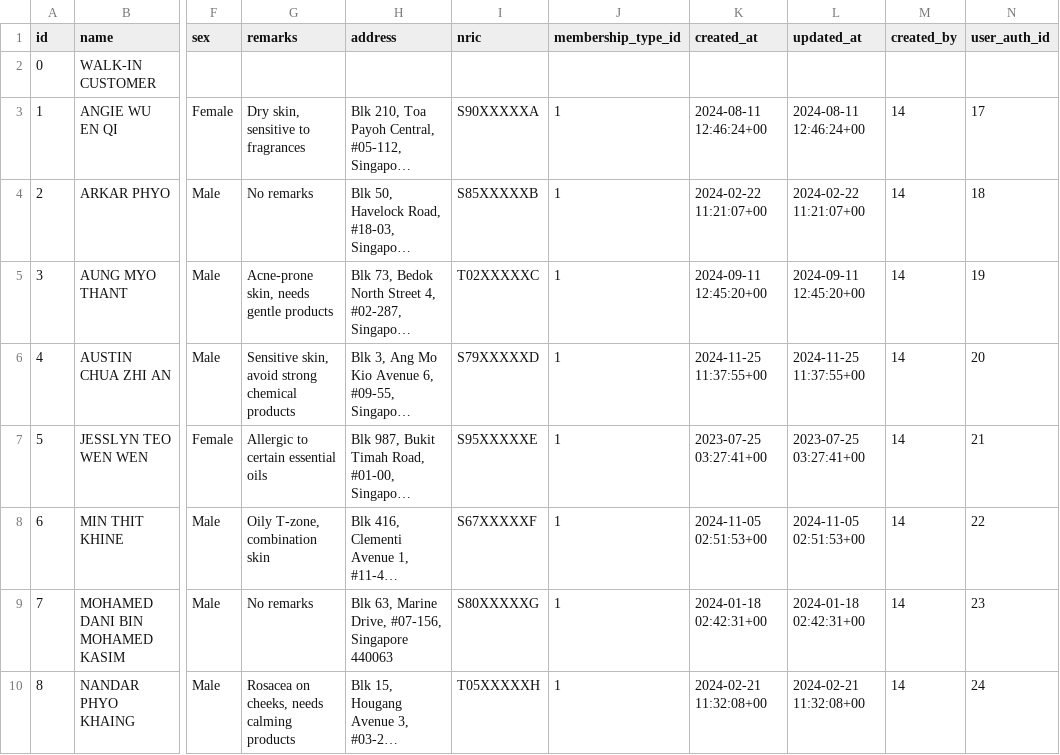
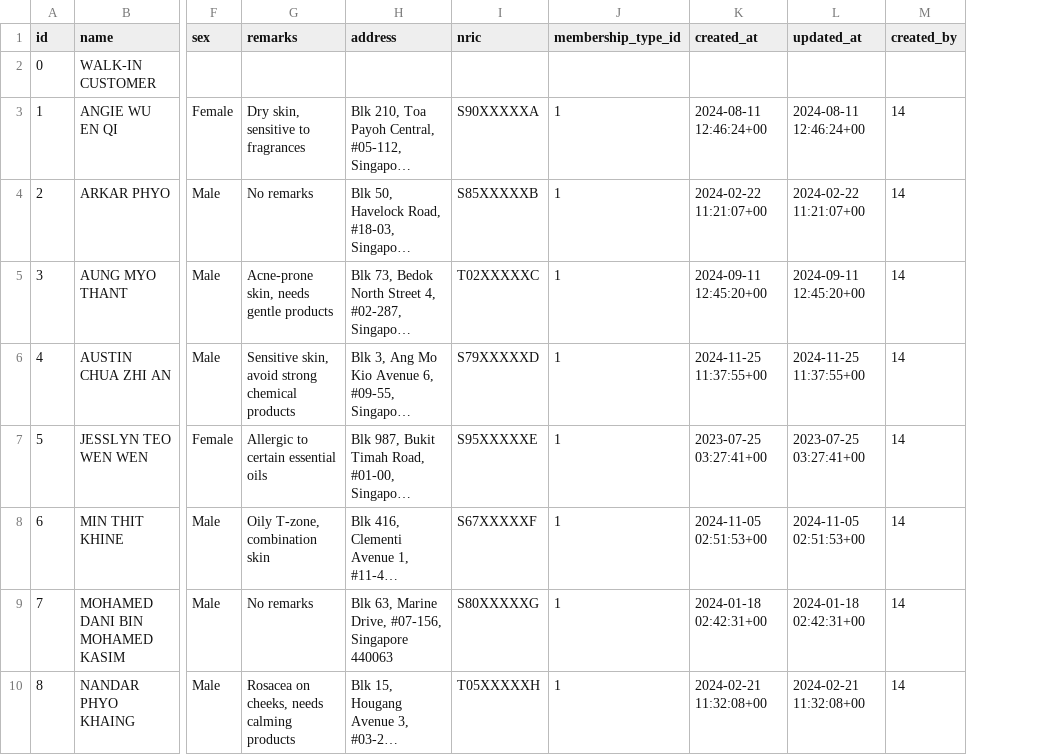
Before and after one commit to CLEO-SPA/inc-cleo-spa, a CSV file: seed/pre/members/members_mm3.csv, drawn as a sheet; only a part is shown, gaps mark what is left out; long unchanged cells end in …; the diff names each change by its address in the sheet, - before the commit and + after, or states it on an @@ line.

Commit message:
Refactor role and user data seeding; remove redundant roles, add default statuses and users
- Updated default_roles.csv to remove duplicate member and staff roles, retaining only Data Admin.
- Deleted status.csv and created default_statuses.csv with predefined statuses.
- Modified default_user_auth.csv to remove unnecessary user entries and retain only essential users.
- Updated default_user_to_role.csv to reflect changes in user roles.
- Adjusted superAdminModel.ts to correct dependencies and group assignments.
- Created default_users.csv to establish initial user data with correct associations.

```diff
--- a/seed/pre/members/members_mm3.csv
+++ b/seed/pre/members/members_mm3.csv
-column N (user_auth_id), rows 3-10: 17 | 18 | 19 | 20 | 21 | 22 | 23 | 24
```
Also changed, not shown: seed/post/employees/employees.csv, seed/post/members/members_mm3.csv, 9 other files.
